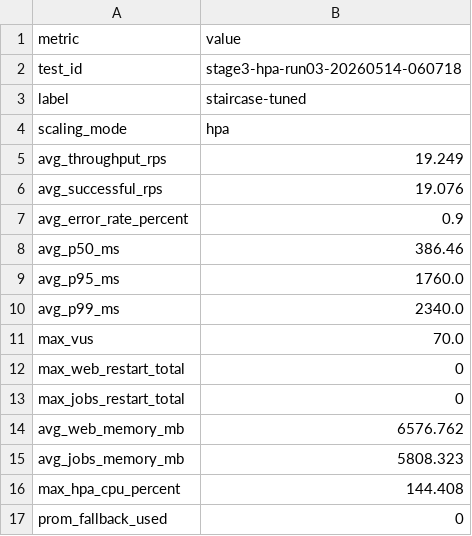
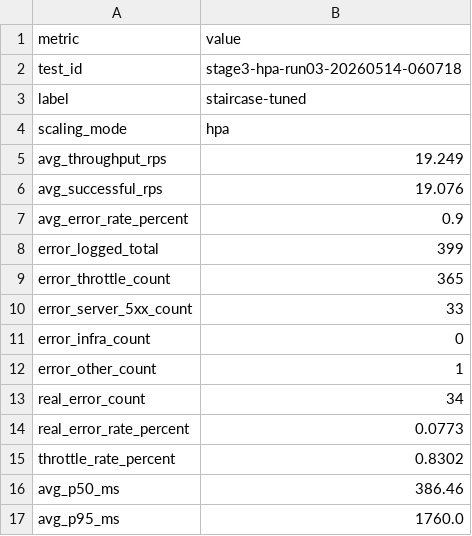
Before and after one commit to giakhanh22024558/canvas-k8s, a CSV file: testing/results/stage3-hpa-run03-20260514-060718/summary_staircase_tuned.csv, drawn as a sheet; only a part is shown; the shorter side is filled out with more unchanged rows.

Commit message:
Add test results for stage3-hpa-run03-20260514-060718

```diff
--- a/testing/results/stage3-hpa-run03-20260514-060718/summary_staircase_tuned.csv
+++ b/testing/results/stage3-hpa-run03-20260514-060718/summary_staircase_tuned.csv
@@ -7,2 +7,10 @@ avg_successful_rps,19.076
 avg_error_rate_percent,0.9
+error_logged_total,399
+error_throttle_count,365
+error_server_5xx_count,33
+error_infra_count,0
+error_other_count,1
+real_error_count,34
+real_error_rate_percent,0.0773
+throttle_rate_percent,0.8302
 avg_p50_ms,386.46
```
